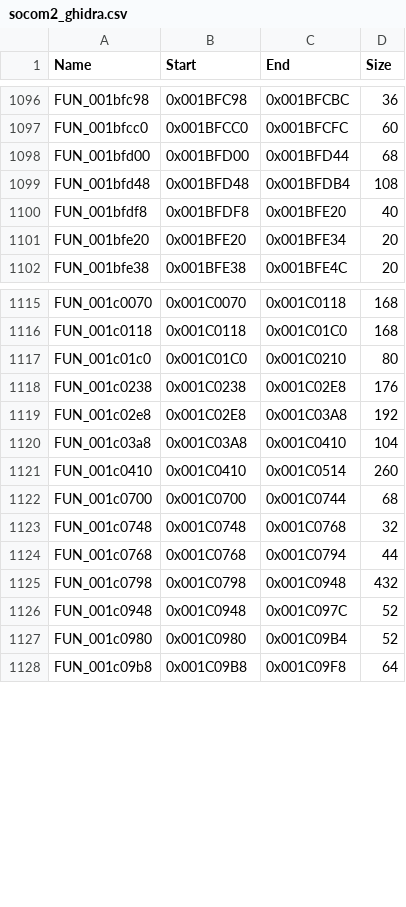
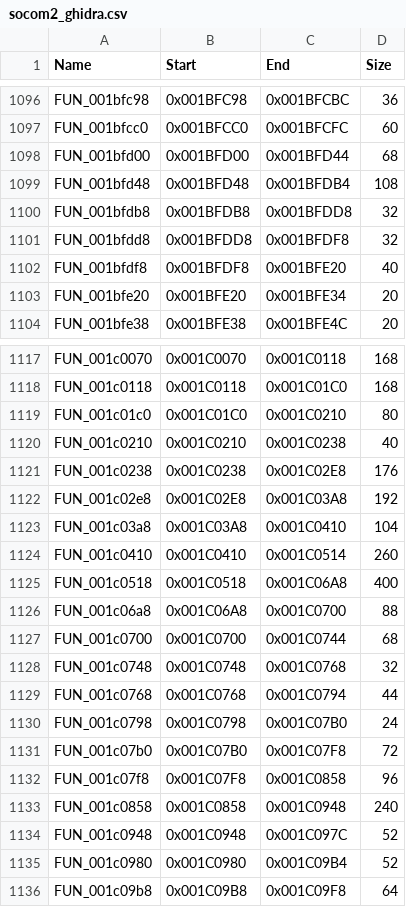
Before and after one commit to Scotho/socom-unzipped, a CSV file: recomp/socom2_ghidra.csv, drawn as a sheet; only a part is shown, gaps mark what is left out.

```diff
--- a/recomp/socom2_ghidra.csv
+++ b/recomp/socom2_ghidra.csv
@@ -1099,2 +1099,4 @@ FUN_001bfd00,0x001BFD00,0x001BFD44,68
 FUN_001bfd48,0x001BFD48,0x001BFDB4,108
+FUN_001bfdb8,0x001BFDB8,0x001BFDD8,32
+FUN_001bfdd8,0x001BFDD8,0x001BFDF8,32
 FUN_001bfdf8,0x001BFDF8,0x001BFE20,40
@@ -1117,2 +1119,3 @@ FUN_001c0118,0x001C0118,0x001C01C0,168
 FUN_001c01c0,0x001C01C0,0x001C0210,80
+FUN_001c0210,0x001C0210,0x001C0238,40
 FUN_001c0238,0x001C0238,0x001C02E8,176
@@ -1121,2 +1124,4 @@ FUN_001c03a8,0x001C03A8,0x001C0410,104
 FUN_001c0410,0x001C0410,0x001C0514,260
+FUN_001c0518,0x001C0518,0x001C06A8,400
+FUN_001c06a8,0x001C06A8,0x001C0700,88
 FUN_001c0700,0x001C0700,0x001C0744,68
@@ -1124,3 +1129,6 @@ FUN_001c0748,0x001C0748,0x001C0768,32
 FUN_001c0768,0x001C0768,0x001C0794,44
-FUN_001c0798,0x001C0798,0x001C0948,432
+FUN_001c0798,0x001C0798,0x001C07B0,24
+FUN_001c07b0,0x001C07B0,0x001C07F8,72
+FUN_001c07f8,0x001C07F8,0x001C0858,96
+FUN_001c0858,0x001C0858,0x001C0948,240
 FUN_001c0948,0x001C0948,0x001C097C,52
```
Also changed, not shown: 3 other files.
